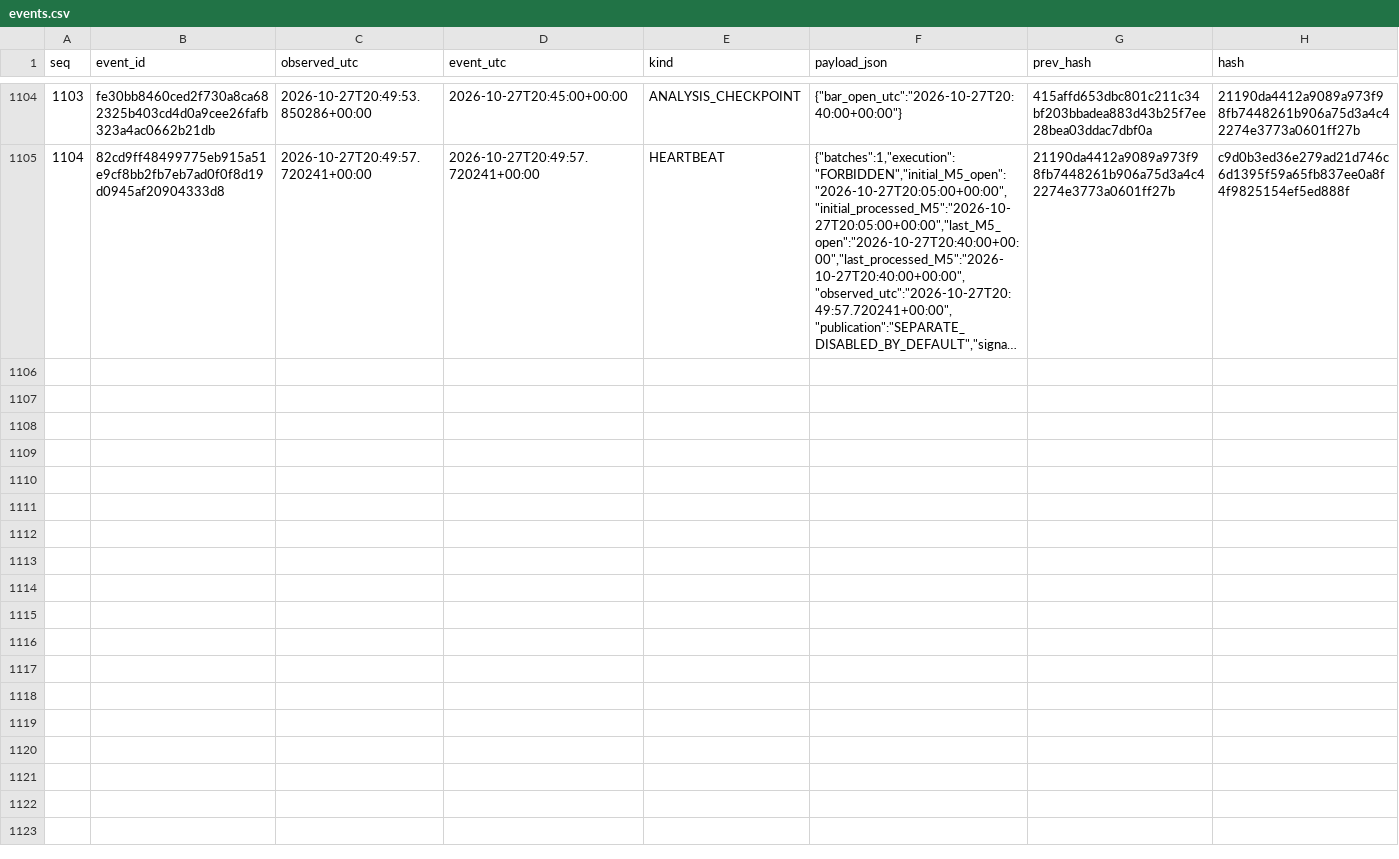
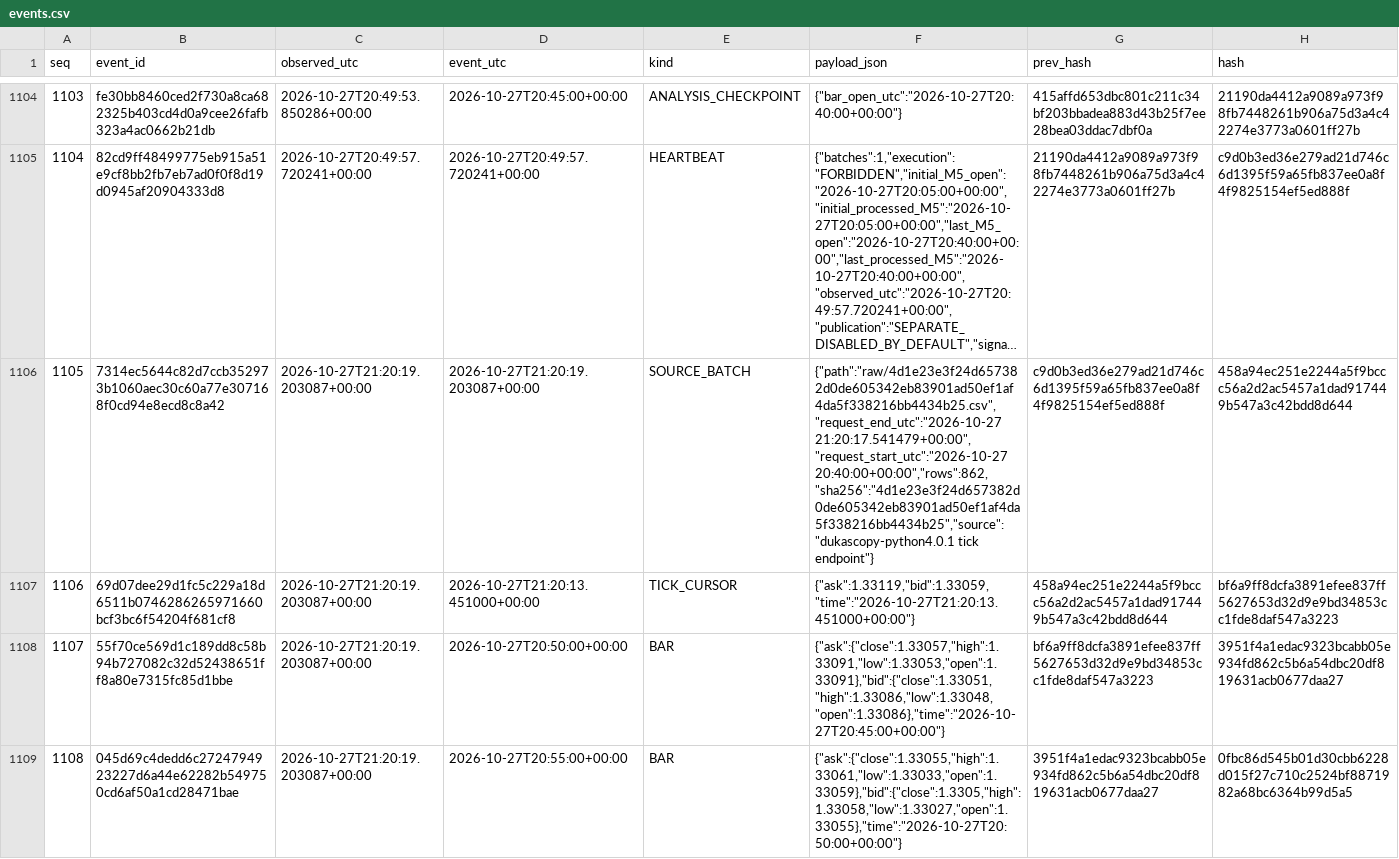
Before and after one commit to cardenm1/fx-signals-bot, a CSV file: session/events.csv, drawn as a sheet; only a part is shown, gaps mark what is left out; long unchanged cells end in …; the diff covers the shown part only; the diff names each change by its address in the sheet, - before the commit and + after, or states it on an @@ line.

```diff
--- a/session/events.csv
+++ b/session/events.csv
+row 1106: 1105 | 7314ec5644c82d7ccb352973b1060aec30c60a77e307168f0cd94e8ecd8c8a42 | 2026-10-27T21:20:19.203087+00:00 | 2026-10-27T21:20:19.203087+00:00 | SOURCE_BATCH | {"path":"raw/4d1e23e3f24d657382d0de605342eb83901ad50ef1af4da5f338216bb4434b25.csv","request_end_utc":"2026-10-27 21:20:17.541479+00:00","request_start_utc":"2026-10-27 20:40:00+00:00","rows":862,"sha256":"4d1e23e3f24d657382d0de605342eb83901ad50ef1af4da5f338216bb4434b25","source":"dukascopy-python4.0.1 tick endpoint"} | c9d0b3ed36e279ad21d746c6d1395f59a65fb837ee0a8f4f9825154ef5ed888f | 458a94ec251e2244a5f9bccc56a2d2ac5457a1dad917449b547a3c42bdd8d644
+row 1107: 1106 | 69d07dee29d1fc5c229a18d6511b0746286265971660bcf3bc6f54204f681cf8 | 2026-10-27T21:20:19.203087+00:00 | 2026-10-27T21:20:13.451000+00:00 | TICK_CURSOR | {"ask":1.33119,"bid":1.33059,"time":"2026-10-27T21:20:13.451000+00:00"} | 458a94ec251e2244a5f9bccc56a2d2ac5457a1dad917449b547a3c42bdd8d644 | bf6a9ff8dcfa3891efee837ff5627653d32d9e9bd34853cc1fde8daf547a3223
+row 1108: 1107 | 55f70ce569d1c189dd8c58b94b727082c32d52438651ff8a80e7315fc85d1bbe | 2026-10-27T21:20:19.203087+00:00 | 2026-10-27T20:50:00+00:00 | BAR | {"ask":{"close":1.33057,"high":1.33091,"low":1.33053,"open":1.33091},"bid":{"close":1.33051,"high":1.33086,"low":1.33048,"open":1.33086},"time":"2026-10-27T20:45:00+00:00"} | bf6a9ff8dcfa3891efee837ff5627653d32d9e9bd34853cc1fde8daf547a3223 | 3951f4a1edac9323bcabb05e934fd862c5b6a54dbc20df819631acb0677daa27
+row 1109: 1108 | 045d69c4dedd6c2724794923227d6a44e62282b549750cd6af50a1cd28471bae | 2026-10-27T21:20:19.203087+00:00 | 2026-10-27T20:55:00+00:00 | BAR | {"ask":{"close":1.33055,"high":1.33061,"low":1.33033,"open":1.33059},"bid":{"close":1.3305,"high":1.33058,"low":1.33027,"open":1.33055},"time":"2026-10-27T20:50:00+00:00"} | 3951f4a1edac9323bcabb05e934fd862c5b6a54dbc20df819631acb0677daa27 | 0fbc86d545b01d30cbb6228d015f27c710c2524bf8871982a68bc6364b99d5a5
```
Also changed, not shown: 9 added rows elsewhere in this file, session/rejections.csv, session/stages.csv, 2 other files.
